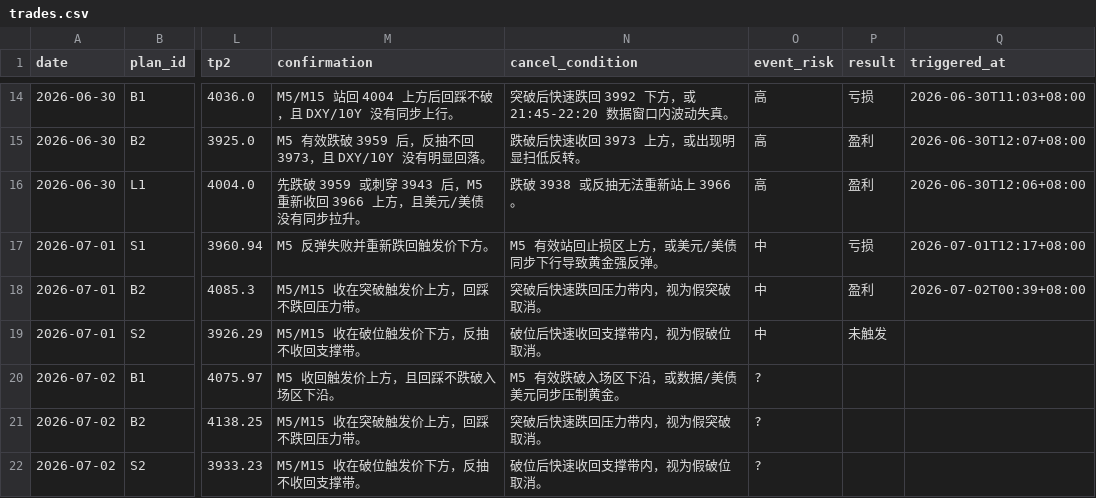
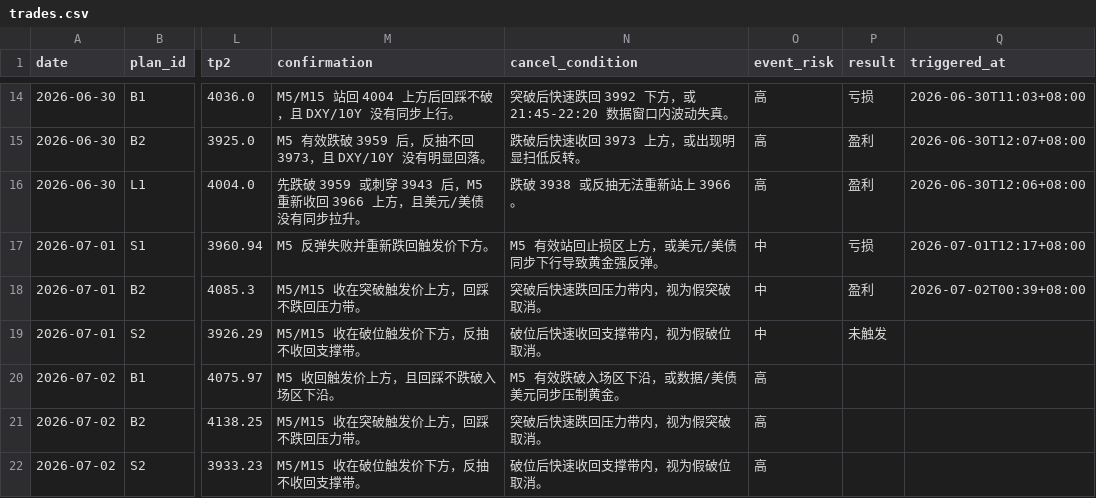
Before and after one commit to MatrixChoi/gold-advisor-dashboard, a CSV file: data/trades.csv, drawn as a sheet; only a part is shown, gaps mark what is left out; the diff names each change by its address in the sheet, - before the commit and + after, or states it on an @@ line.

```diff
--- a/data/trades.csv
+++ b/data/trades.csv
-O20:O22 (event_risk): ?
+O20:O22 (event_risk): 高
```
Also changed, not shown: 3 other files.
